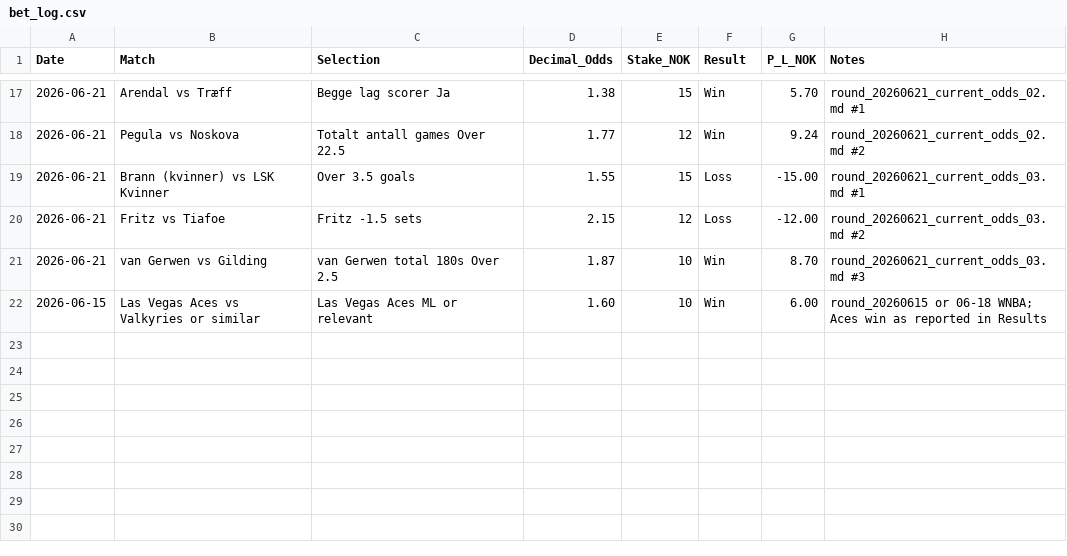
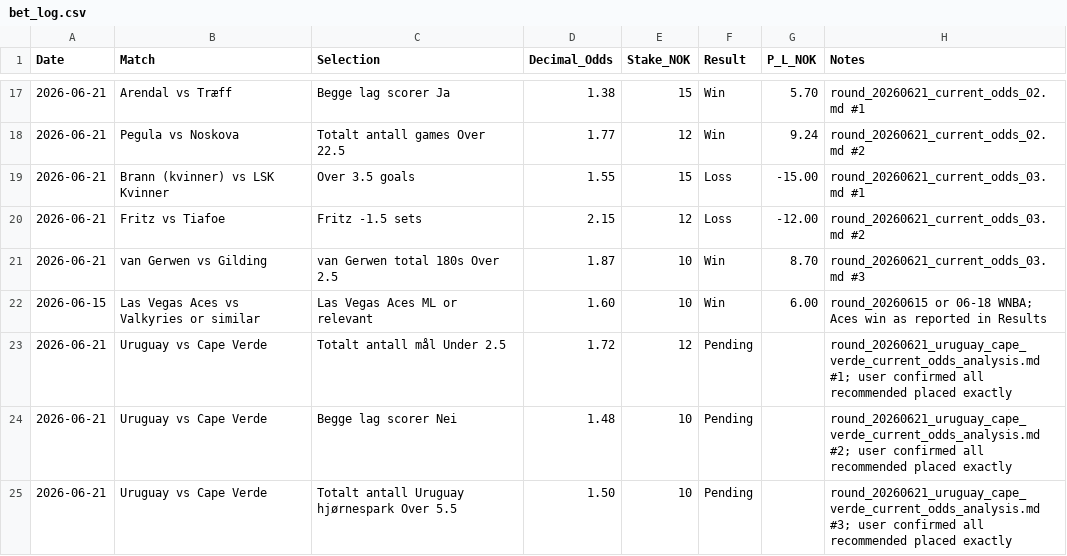
Before and after one commit to SimSalabimse/nt-betting-tracker, a CSV file: bet_log.csv, drawn as a sheet; only a part is shown, gaps mark what is left out; the diff names each change by its address in the sheet, - before the commit and + after, or states it on an @@ line.

Commit message:
nt-bet-log-manager: Append 3 pending bets for Uruguay vs Cape Verde (Under 2.5 12NOK, BTTS Nei 10NOK, URU corners Over 5.5 10NOK) as user confirmed 'all recommended' placed exactly. Full fetch + SHA first. Append-only at bottom. Result=Pending, P_L_NOK empty. Strict validation passed (header, row count +3, quoting). Per robust_betting_protocol_v2.md and nt-betting-skills.md full workflow.

```diff
--- a/bet_log.csv
+++ b/bet_log.csv
+row 23: 2026-06-21 | Uruguay vs Cape Verde | Totalt antall mål Under 2.5 | 1.72 | 12 | Pending |  | round_20260621_uruguay_cape_verde_current_odds_analysis.md #1; user confirmed all recommended placed exactly
+row 24: 2026-06-21 | Uruguay vs Cape Verde | Begge lag scorer Nei | 1.48 | 10 | Pending |  | round_20260621_uruguay_cape_verde_current_odds_analysis.md #2; user confirmed all recommended placed exactly
+row 25: 2026-06-21 | Uruguay vs Cape Verde | Totalt antall Uruguay hjørnespark Over 5.5 | 1.50 | 10 | Pending |  | round_20260621_uruguay_cape_verde_current_odds_analysis.md #3; user confirmed all recommended placed exactly
```
